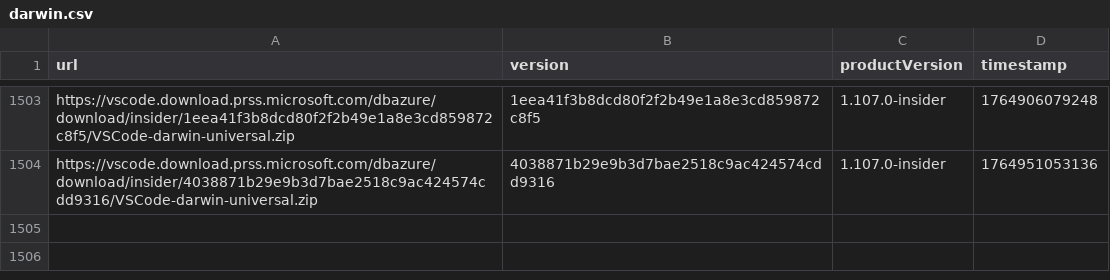
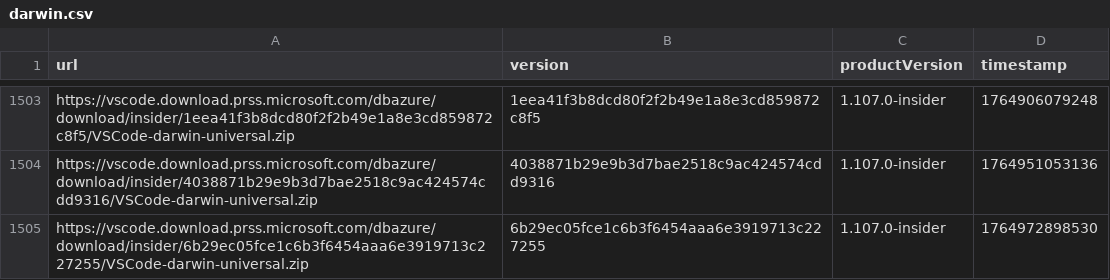
Before and after one commit to yamachu/vscode-insiders-tracker, a CSV file: darwin.csv, drawn as a sheet; only a part is shown, gaps mark what is left out.

```diff
--- a/darwin.csv
+++ b/darwin.csv
@@ -1504 +1504,2 @@ url,version,productVersion,timestamp
 "https://vscode.download.prss.microsoft.com/dbazure/download/insider/4038871b29e9b3d7bae2518c9ac424574cdd9316/VSCode-darwin-universal.zip","4038871b29e9b3d7bae2518c9ac424574cdd9316","1.107.0-insider",1764951053136
+"https://vscode.download.prss.microsoft.com/dbazure/download/insider/6b29ec05fce1c6b3f6454aaa6e3919713c227255/VSCode-darwin-universal.zip","6b29ec05fce1c6b3f6454aaa6e3919713c227255","1.107.0-insider",1764972898530
```
Also changed, not shown: windows.csv.
